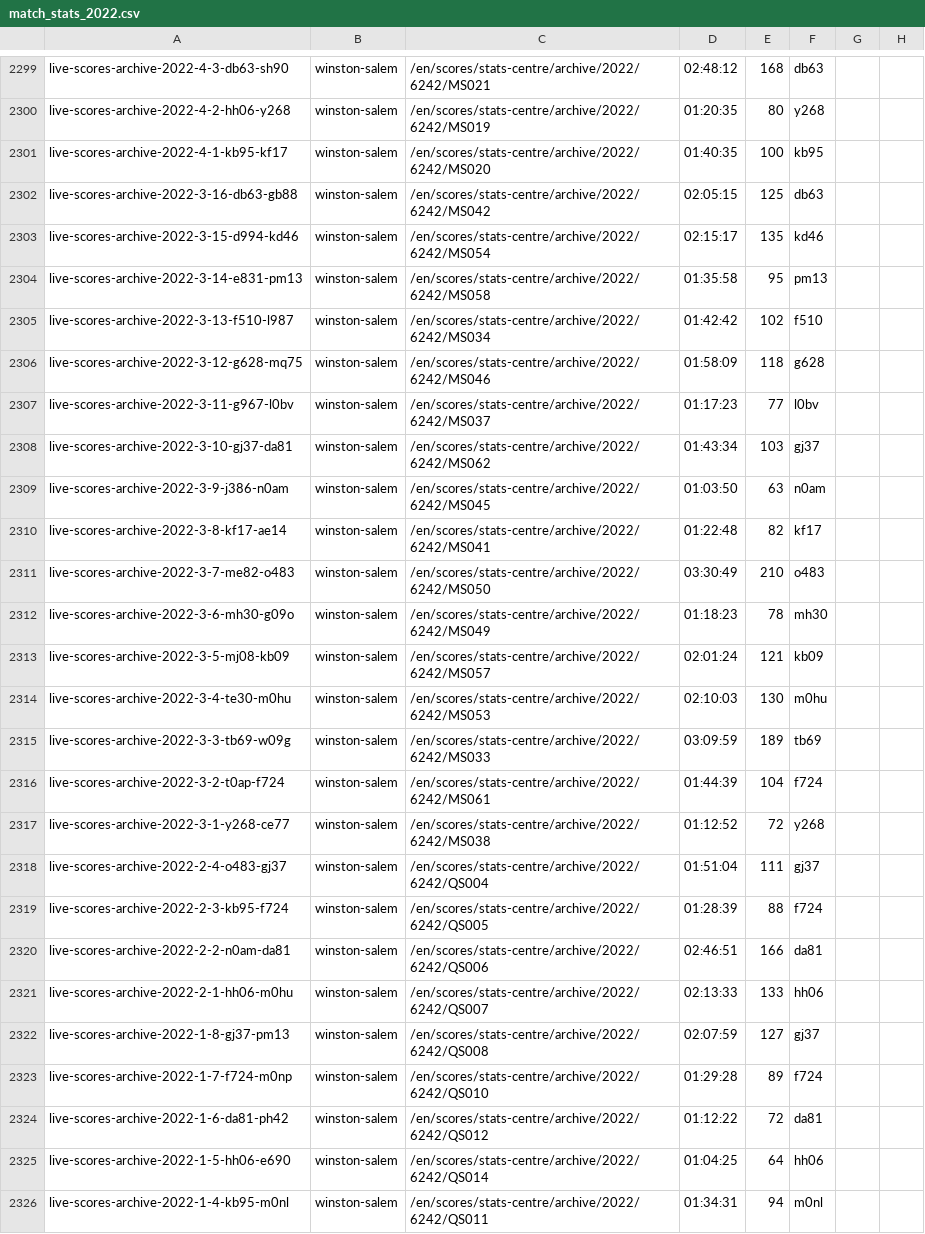
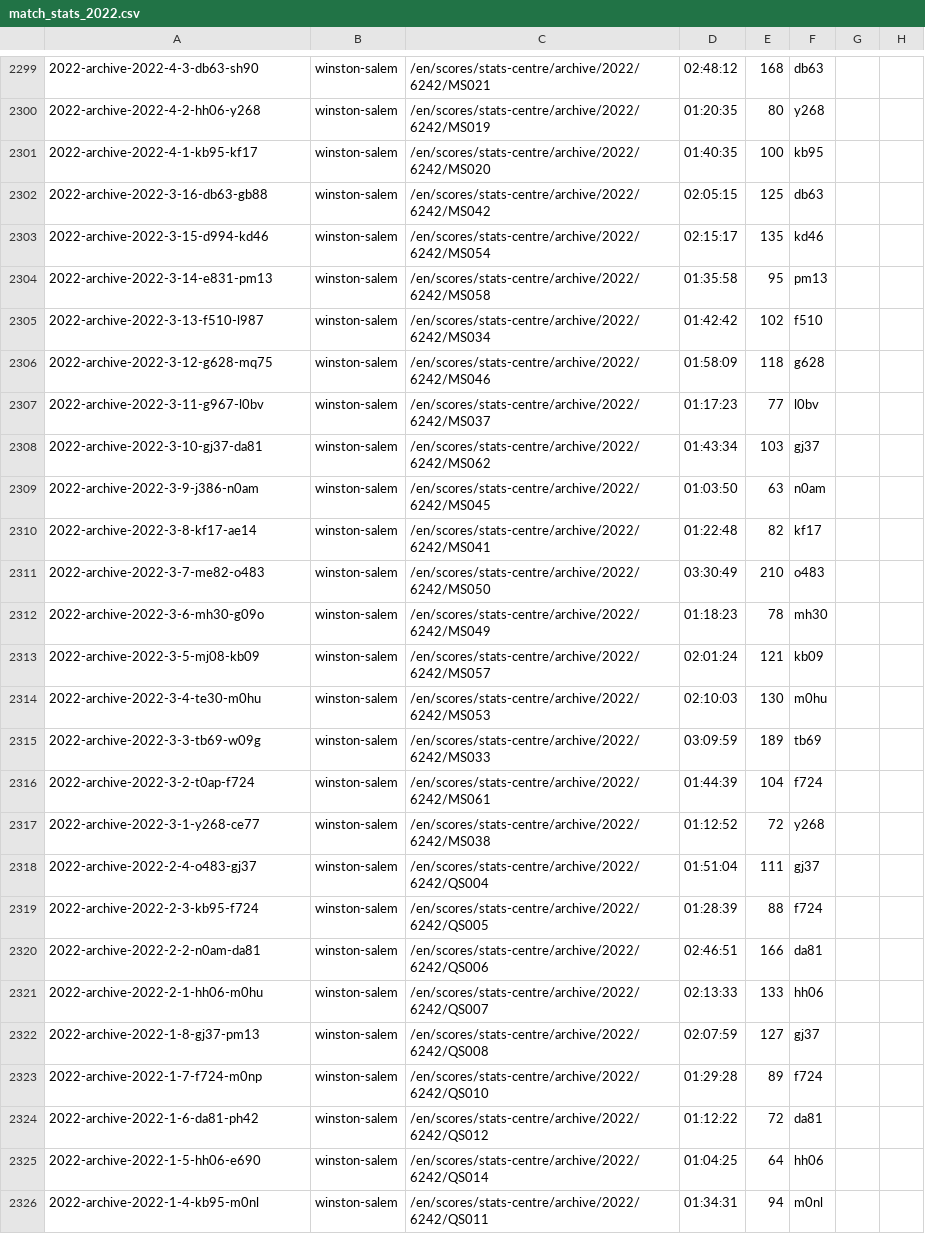
Before and after one commit to EmersonCosta0915/ATP-world-tour-tennis-data, a CSV file: csv/3_match_stats/match_stats_2022.csv, drawn as a sheet; only a part is shown, gaps mark what is left out; the diff covers the shown part only; the diff names each change by its address in the sheet, - before the commit and + after, or states it on an @@ line.

Commit message:
update match scores

```diff
--- a/csv/3_match_stats/match_stats_2022.csv
+++ b/csv/3_match_stats/match_stats_2022.csv
-A2299: live-scores-archive-2022-4-3-db63-sh90
+A2299: 2022-archive-2022-4-3-db63-sh90
-A2300: live-scores-archive-2022-4-2-hh06-y268
+A2300: 2022-archive-2022-4-2-hh06-y268
-A2301: live-scores-archive-2022-4-1-kb95-kf17
+A2301: 2022-archive-2022-4-1-kb95-kf17
-A2302: live-scores-archive-2022-3-16-db63-gb88
+A2302: 2022-archive-2022-3-16-db63-gb88
-A2303: live-scores-archive-2022-3-15-d994-kd46
+A2303: 2022-archive-2022-3-15-d994-kd46
-A2304: live-scores-archive-2022-3-14-e831-pm13
+A2304: 2022-archive-2022-3-14-e831-pm13
-A2305: live-scores-archive-2022-3-13-f510-l987
+A2305: 2022-archive-2022-3-13-f510-l987
-A2306: live-scores-archive-2022-3-12-g628-mq75
+A2306: 2022-archive-2022-3-12-g628-mq75
-A2307: live-scores-archive-2022-3-11-g967-l0bv
+A2307: 2022-archive-2022-3-11-g967-l0bv
-A2308: live-scores-archive-2022-3-10-gj37-da81
+A2308: 2022-archive-2022-3-10-gj37-da81
-A2309: live-scores-archive-2022-3-9-j386-n0am
+A2309: 2022-archive-2022-3-9-j386-n0am
-A2310: live-scores-archive-2022-3-8-kf17-ae14
+A2310: 2022-archive-2022-3-8-kf17-ae14
-A2311: live-scores-archive-2022-3-7-me82-o483
+A2311: 2022-archive-2022-3-7-me82-o483
-A2312: live-scores-archive-2022-3-6-mh30-g09o
+A2312: 2022-archive-2022-3-6-mh30-g09o
-A2313: live-scores-archive-2022-3-5-mj08-kb09
+A2313: 2022-archive-2022-3-5-mj08-kb09
-A2314: live-scores-archive-2022-3-4-te30-m0hu
+A2314: 2022-archive-2022-3-4-te30-m0hu
-A2315: live-scores-archive-2022-3-3-tb69-w09g
+A2315: 2022-archive-2022-3-3-tb69-w09g
-A2316: live-scores-archive-2022-3-2-t0ap-f724
+A2316: 2022-archive-2022-3-2-t0ap-f724
-A2317: live-scores-archive-2022-3-1-y268-ce77
+A2317: 2022-archive-2022-3-1-y268-ce77
-A2318: live-scores-archive-2022-2-4-o483-gj37
+A2318: 2022-archive-2022-2-4-o483-gj37
-A2319: live-scores-archive-2022-2-3-kb95-f724
+A2319: 2022-archive-2022-2-3-kb95-f724
-A2320: live-scores-archive-2022-2-2-n0am-da81
+A2320: 2022-archive-2022-2-2-n0am-da81
-A2321: live-scores-archive-2022-2-1-hh06-m0hu
+A2321: 2022-archive-2022-2-1-hh06-m0hu
-A2322: live-scores-archive-2022-1-8-gj37-pm13
+A2322: 2022-archive-2022-1-8-gj37-pm13
-A2323: live-scores-archive-2022-1-7-f724-m0np
+A2323: 2022-archive-2022-1-7-f724-m0np
-A2324: live-scores-archive-2022-1-6-da81-ph42
+A2324: 2022-archive-2022-1-6-da81-ph42
-A2325: live-scores-archive-2022-1-5-hh06-e690
+A2325: 2022-archive-2022-1-5-hh06-e690
-A2326: live-scores-archive-2022-1-4-kb95-m0nl
+A2326: 2022-archive-2022-1-4-kb95-m0nl
```
Also changed, not shown: 33 edited cells elsewhere in this file.
